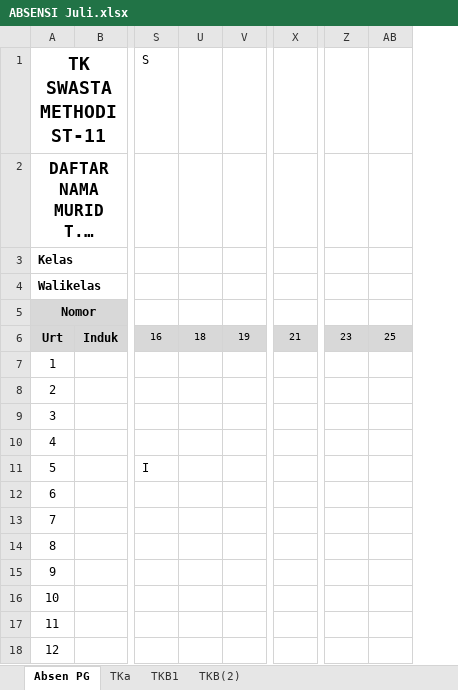
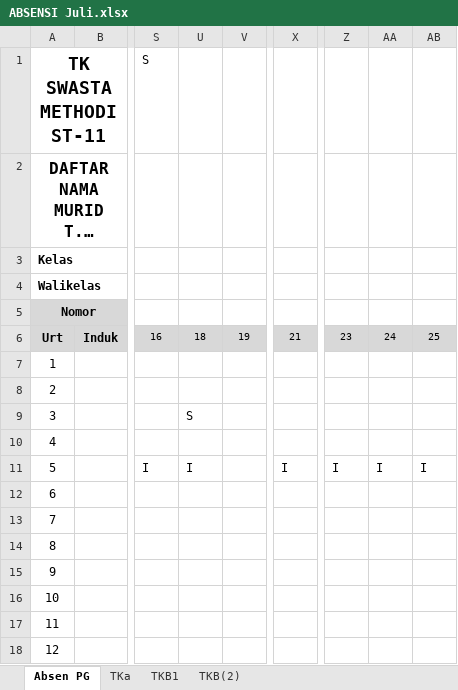
Before and after one commit to yonathan-boop/OPENCODE, an Excel workbook: PC-06/docs/Absensi T.P 2026-2027/ABSENSI Juli.xlsx, sheet Absen PG, drawn as a sheet; only a part is shown, gaps mark what is left out; long unchanged cells end in …; values as stored, in another font and other column widths than the file's, no borders; the diff names each change by its address in the sheet, - before the commit and + after, or states it on an @@ line.

```diff
--- a/PC-06/docs/Absensi T.P 2026-2027/ABSENSI Juli.xlsx (sheet Absen PG)
+++ b/PC-06/docs/Absensi T.P 2026-2027/ABSENSI Juli.xlsx (sheet Absen PG)
@@ column AA unhidden, rows 6-11: 24 |  |  |  |  | I @@
-U9: (empty)
+U9: S
-U11: (empty)
+U11: I
-X11: (empty)
+X11: I
-Z11: (empty)
+Z11: I
-AB11: (empty)
+AB11: I
```
Also changed, not shown: sheet TKa, sheet TKB(2), sheet TKB1, 6 other files.
